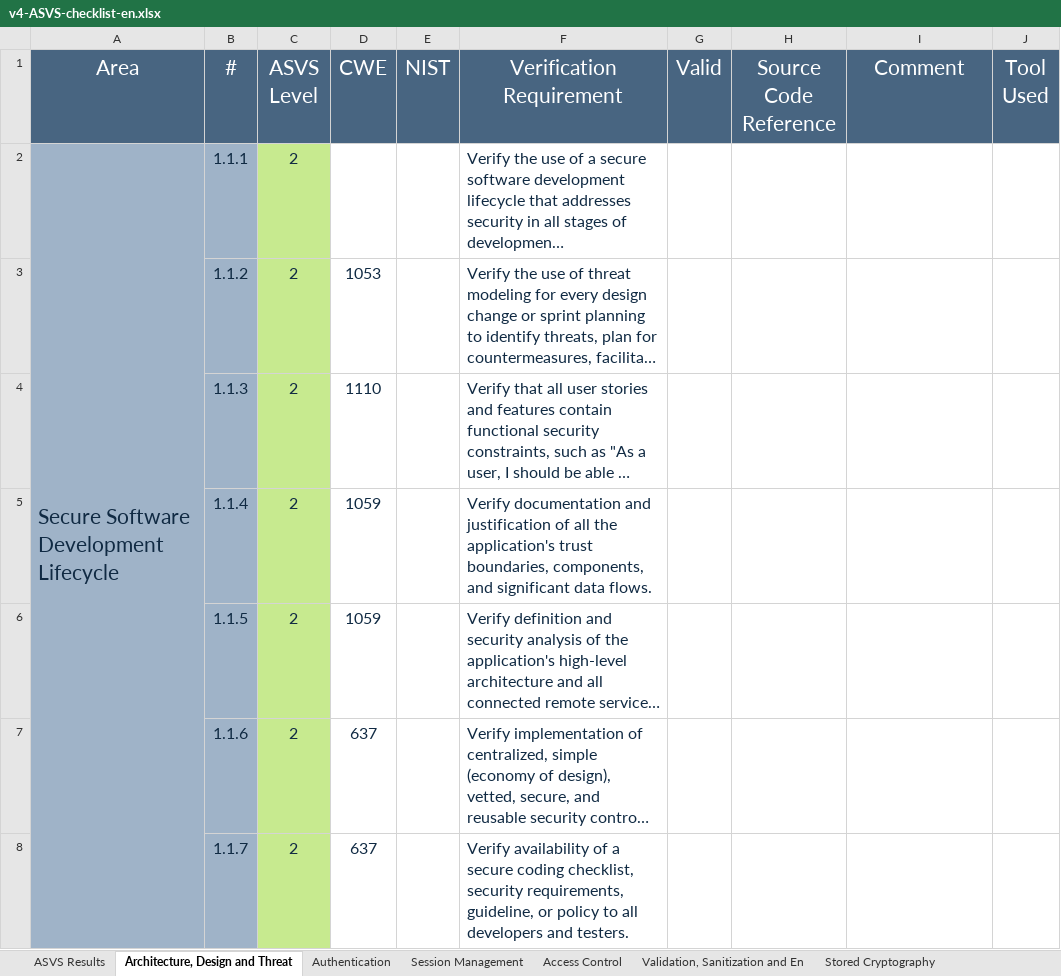
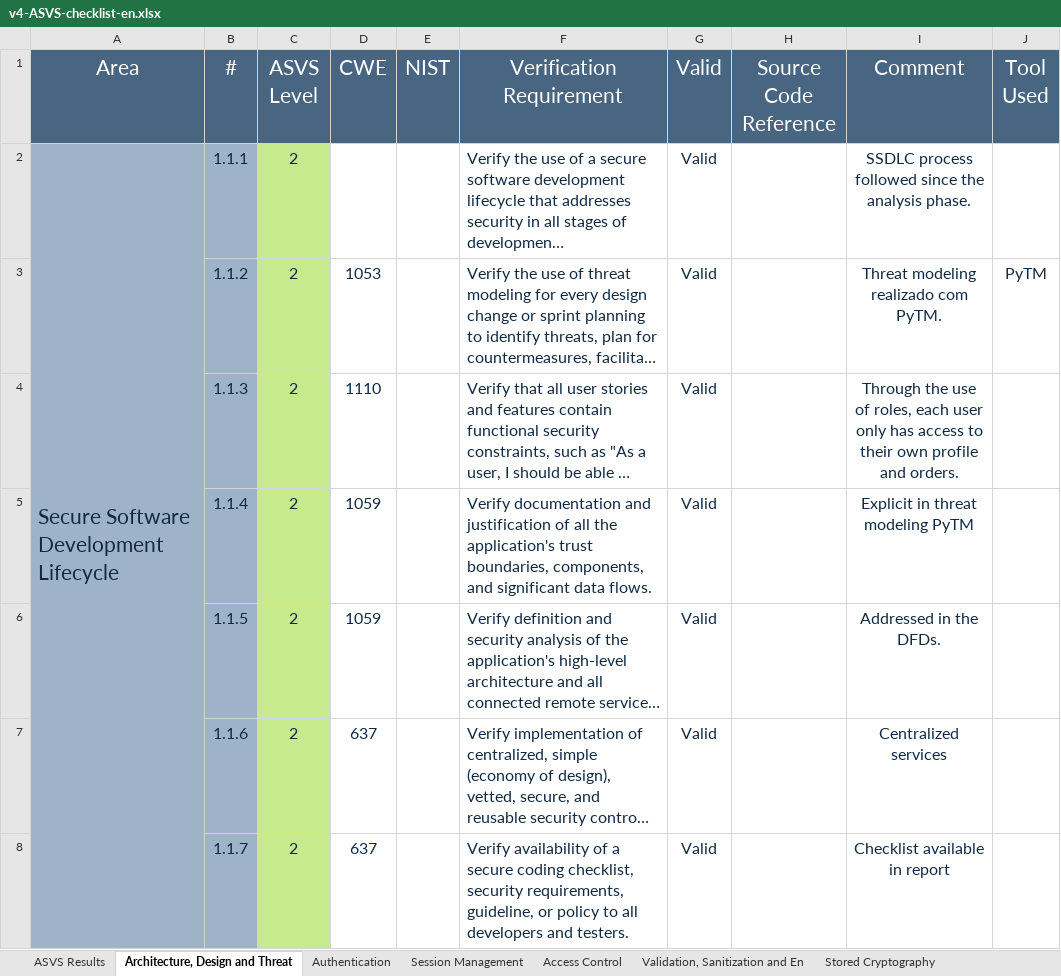
Before and after one commit to Departamento-de-Engenharia-Informatica/desofs2025_mon_ffs_2, an Excel workbook: deliverables/v4-ASVS-checklist-en.xlsx, sheet Architecture, Design and Threat, drawn as a sheet; only a part is shown; long unchanged cells end in …; values as stored, in another font and other column widths than the file's, no borders; the diff covers the shown part only; the diff names each change by its address in the sheet, - before the commit and + after, or states it on an @@ line.

```diff
--- a/deliverables/v4-ASVS-checklist-en.xlsx (sheet Architecture, Design and Threat)
+++ b/deliverables/v4-ASVS-checklist-en.xlsx (sheet Architecture, Design and Threat)
-G2:G8 (Valid): (empty)
+G2:G8 (Valid): Valid
-I2 (Comment): (empty)
+I2 (Comment): SSDLC process followed since the analysis phase.
-I3 (Comment): (empty)
+I3 (Comment): Threat modeling realizado com PyTM.
-J3 (Tool Used): (empty)
+J3 (Tool Used): PyTM
-I4 (Comment): (empty)
+I4 (Comment): Through the use of roles, each user only has access to their own profile and orders.
-I5 (Comment): (empty)
+I5 (Comment): Explicit in threat modeling PyTM
-I6 (Comment): (empty)
+I6 (Comment): Addressed in the DFDs.
-I7 (Comment): (empty)
+I7 (Comment): Centralized services
-I8 (Comment): (empty)
+I8 (Comment): Checklist available in report
```
Also changed, not shown: 52 edited cells and cell formats elsewhere in this sheet, sheet ASVS Results, charts or pictures, 1 other file.
